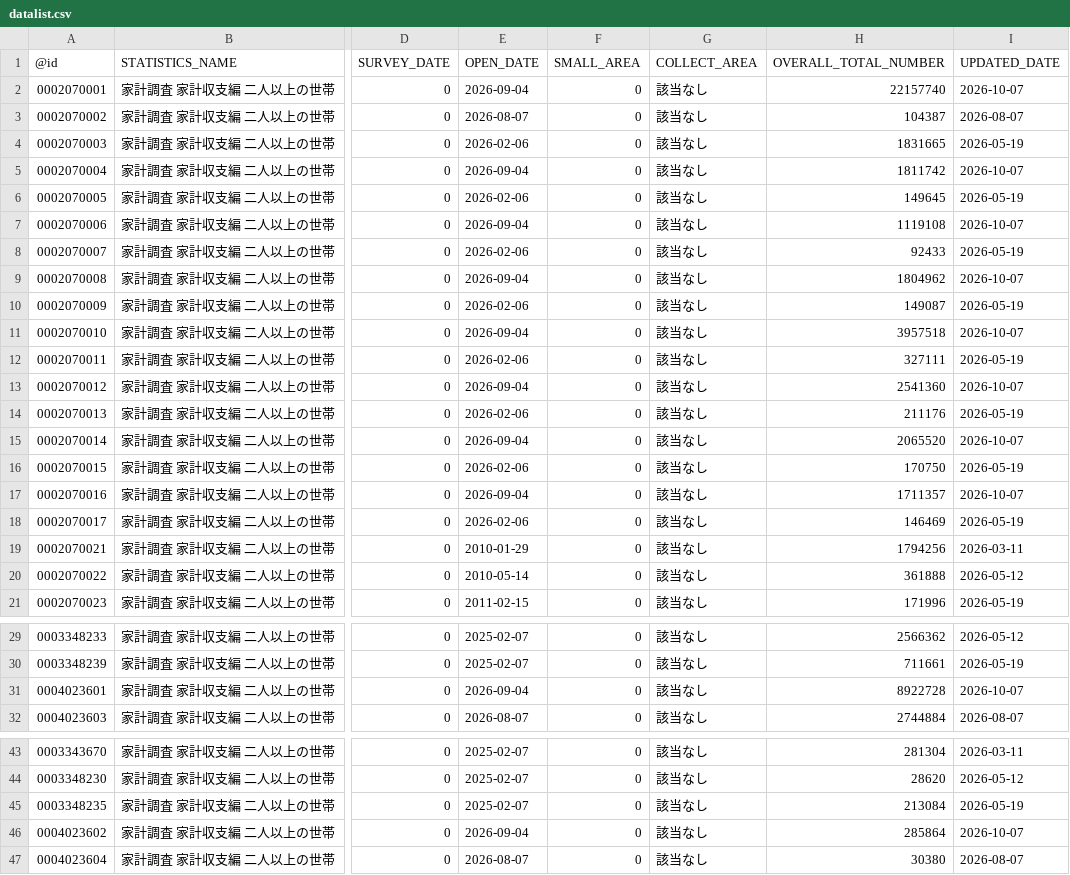
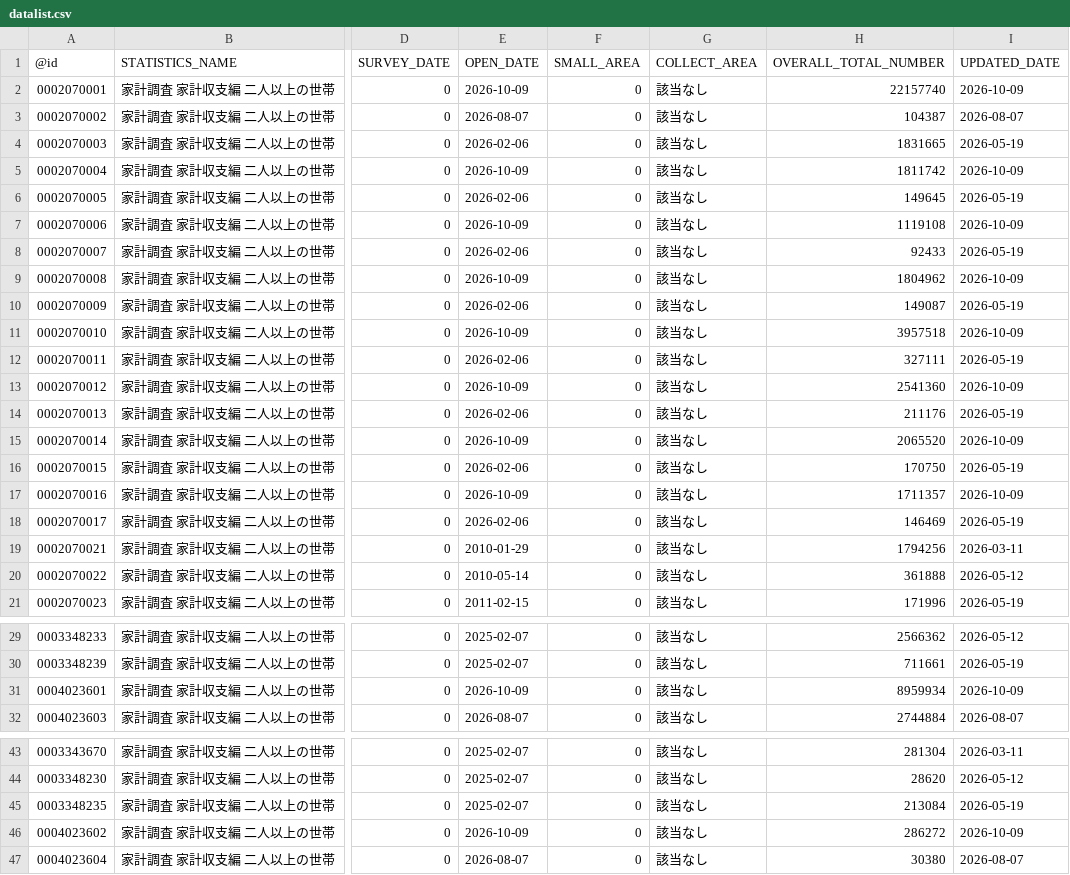
Before and after one commit to tsutomu-nagano/estat-RAPIDS, a CSV file: app/resource/datalist.csv, drawn as a sheet; only a part is shown, gaps mark what is left out; the diff names each change by its address in the sheet, - before the commit and + after, or states it on an @@ line.

```diff
--- a/app/resource/datalist.csv
+++ b/app/resource/datalist.csv
-E2 (OPEN_DATE): 2026-09-04
+E2 (OPEN_DATE): 2026-10-09
-I2 (UPDATED_DATE): 2026-10-07
+I2 (UPDATED_DATE): 2026-10-09
-E5 (OPEN_DATE): 2026-09-04
+E5 (OPEN_DATE): 2026-10-09
-I5 (UPDATED_DATE): 2026-10-07
+I5 (UPDATED_DATE): 2026-10-09
-E7 (OPEN_DATE): 2026-09-04
+E7 (OPEN_DATE): 2026-10-09
-I7 (UPDATED_DATE): 2026-10-07
+I7 (UPDATED_DATE): 2026-10-09
-E9 (OPEN_DATE): 2026-09-04
+E9 (OPEN_DATE): 2026-10-09
-I9 (UPDATED_DATE): 2026-10-07
+I9 (UPDATED_DATE): 2026-10-09
-E11 (OPEN_DATE): 2026-09-04
+E11 (OPEN_DATE): 2026-10-09
-I11 (UPDATED_DATE): 2026-10-07
+I11 (UPDATED_DATE): 2026-10-09
-E13 (OPEN_DATE): 2026-09-04
+E13 (OPEN_DATE): 2026-10-09
-I13 (UPDATED_DATE): 2026-10-07
+I13 (UPDATED_DATE): 2026-10-09
-E15 (OPEN_DATE): 2026-09-04
+E15 (OPEN_DATE): 2026-10-09
-I15 (UPDATED_DATE): 2026-10-07
+I15 (UPDATED_DATE): 2026-10-09
-E17 (OPEN_DATE): 2026-09-04
+E17 (OPEN_DATE): 2026-10-09
-I17 (UPDATED_DATE): 2026-10-07
+I17 (UPDATED_DATE): 2026-10-09
-E31 (OPEN_DATE): 2026-09-04
+E31 (OPEN_DATE): 2026-10-09
-H31 (OVERALL_TOTAL_NUMBER): 8922728
+H31 (OVERALL_TOTAL_NUMBER): 8959934
-I31 (UPDATED_DATE): 2026-10-07
+I31 (UPDATED_DATE): 2026-10-09
-E46 (OPEN_DATE): 2026-09-04
+E46 (OPEN_DATE): 2026-10-09
-H46 (OVERALL_TOTAL_NUMBER): 285864
+H46 (OVERALL_TOTAL_NUMBER): 286272
-I46 (UPDATED_DATE): 2026-10-07
+I46 (UPDATED_DATE): 2026-10-09
```
Also changed, not shown: 1 other file.
